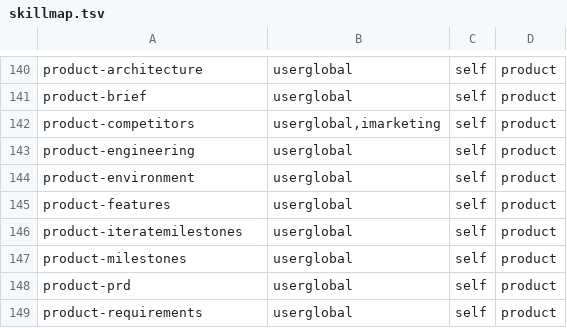
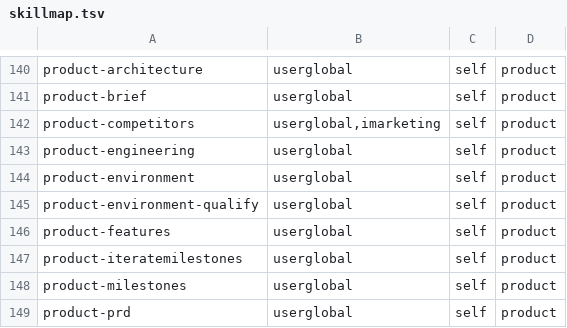
Before and after one commit to x85446/claudecodetricks, a TSV file: skills/skillmap.tsv, drawn as a sheet; only a part is shown, gaps mark what is left out; the shorter side is filled out with more unchanged rows; the diff names each change by its address in the sheet, - before the commit and + after, or states it on an @@ line.

```diff
--- a/skills/skillmap.tsv
+++ b/skills/skillmap.tsv
+row 145: product-environment-qualify | userglobal | self | product
```
Also changed, not shown: 10 other files.
